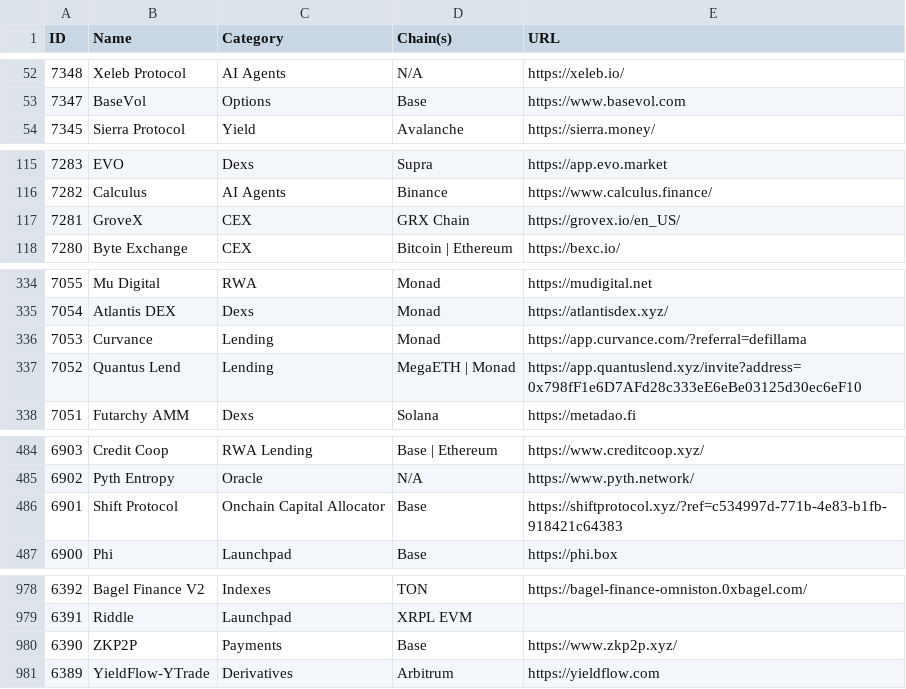
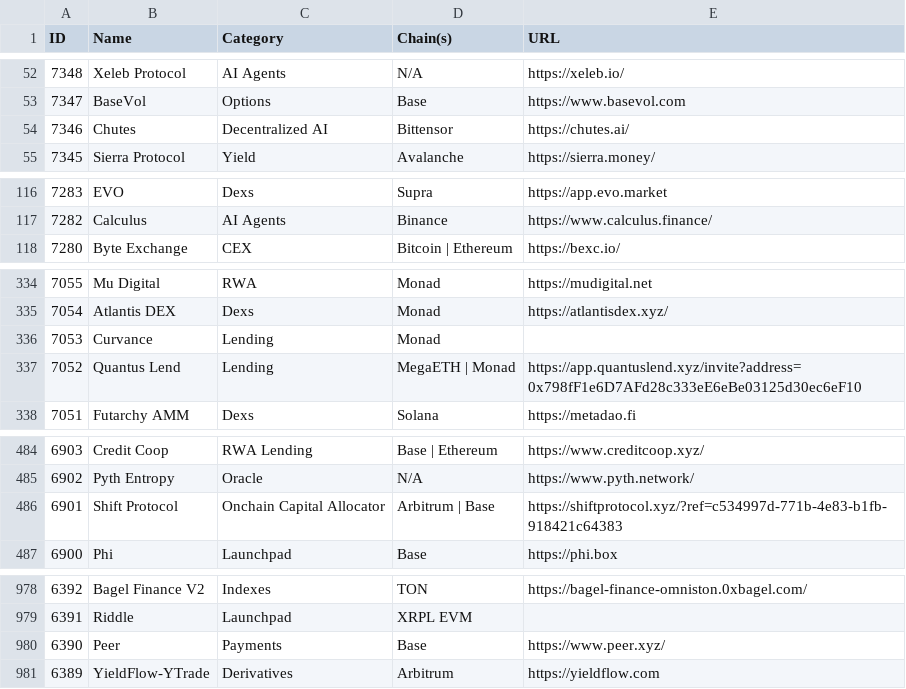
Before and after one commit to pmuens/defi-llama-watcher, a CSV file: data.csv, drawn as a sheet; only a part is shown, gaps mark what is left out; the diff covers the shown part only.

Commit message:
Update data.csv

```diff
--- a/data.csv
+++ b/data.csv
@@ -53,2 +53,3 @@ ID,Name,Category,Chain(s),URL
 7347,BaseVol,Options,Base,https://www.basevol.com
+7346,Chutes,Decentralized AI,Bittensor,https://chutes.ai/
 7345,Sierra Protocol,Yield,Avalanche,https://sierra.money/
@@ -116,3 +117,2 @@ ID,Name,Category,Chain(s),URL
 7282,Calculus,AI Agents,Binance,https://www.calculus.finance/
-7281,GroveX,CEX,GRX Chain,https://grovex.io/en_US/
 7280,Byte Exchange,CEX,Bitcoin | Ethereum,https://bexc.io/
@@ -335,3 +335,3 @@ ID,Name,Category,Chain(s),URL
 7054,Atlantis DEX,Dexs,Monad,https://atlantisdex.xyz/
-7053,Curvance,Lending,Monad,https://app.curvance.com/?referral=defillama
+7053,Curvance,Lending,Monad,
 7052,Quantus Lend,Lending,MegaETH | Monad,https://app.quantuslend.xyz/invite?address=0x798fF1e6D7AFd28c333eE6eBe03125d30ec6eF10
@@ -485,3 +485,3 @@ ID,Name,Category,Chain(s),URL
 6902,Pyth Entropy,Oracle,N/A,https://www.pyth.network/
-6901,Shift Protocol,Onchain Capital Allocator,Base,https://shiftprotocol.xyz/?ref=c534997d-771b-4e83-b1fb-918421c64383
+6901,Shift Protocol,Onchain Capital Allocator,Arbitrum | Base,https://shiftprotocol.xyz/?ref=c534997d-771b-4e83-b1fb-918421c64383
 6900,Phi,Launchpad,Base,https://phi.box
@@ -979,3 +979,3 @@ ID,Name,Category,Chain(s),URL
 6391,Riddle,Launchpad,XRPL EVM,
-6390,ZKP2P,Payments,Base,https://www.zkp2p.xyz/
+6390,Peer,Payments,Base,https://www.peer.xyz/
 6389,YieldFlow-YTrade,Derivatives,Arbitrum,https://yieldflow.com
```
Also changed, not shown: 1 edited cell elsewhere in this file.
